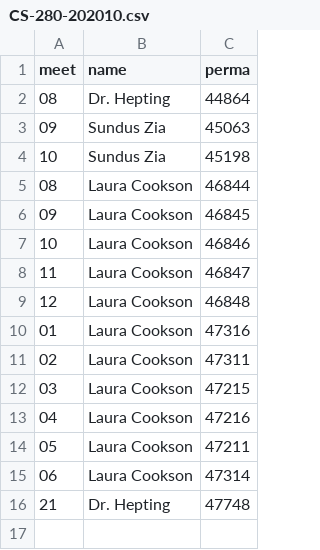
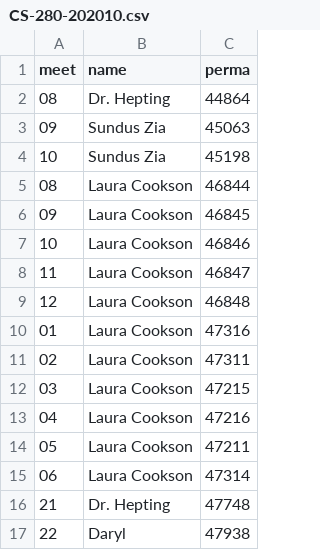
Before and after one commit to dhhepting/dhhepting.github.io, a CSV file: _data/teaching/annotations/CS-280-202010.csv, drawn as a sheet; the diff names each change by its address in the sheet, - before the commit and + after, or states it on an @@ line.

```diff
--- a/_data/teaching/annotations/CS-280-202010.csv
+++ b/_data/teaching/annotations/CS-280-202010.csv
+row 17: 22 | Daryl | 47938
```
Also changed, not shown: _data/teaching/media/CS-280-202010.csv, 10 other files.
